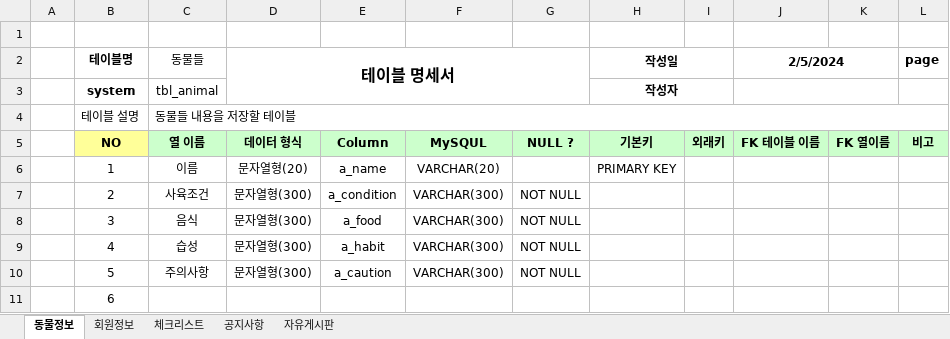
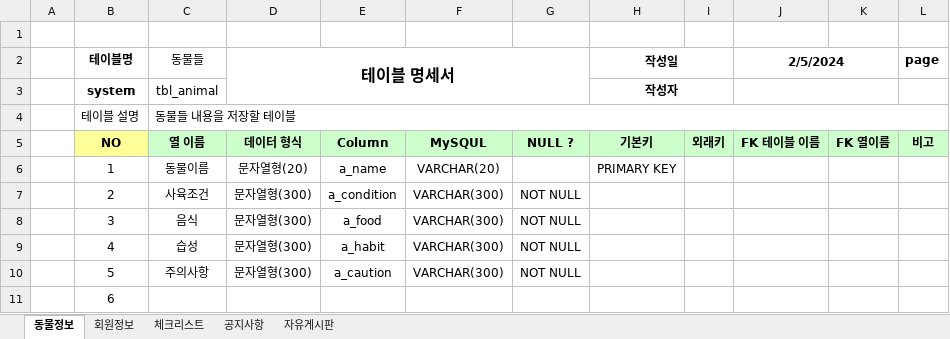
Before and after one commit to Yeonsu1027/router_animal, an Excel workbook: animal_dbms/테이블명세.xlsx, sheet 동물정보, drawn as a sheet; only a part is shown; values as stored, in another font and other column widths than the file's, no borders; the diff names each change by its address in the sheet, - before the commit and + after, or states it on an @@ line.

```diff
--- a/animal_dbms/테이블명세.xlsx (sheet 동물정보)
+++ b/animal_dbms/테이블명세.xlsx (sheet 동물정보)
-C6 (동물들): 이름
+C6 (동물들): 동물이름
```
Also changed, not shown: 3 other files.
